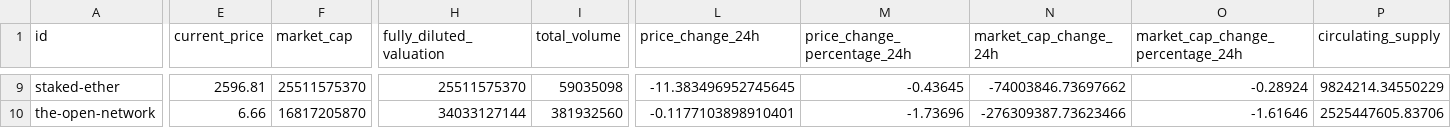
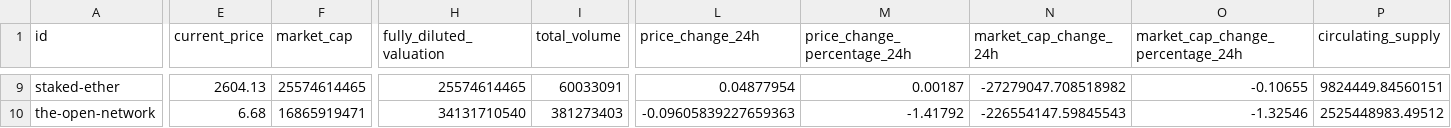
Before and after one commit to gustavoadr3/cripto, a CSV file: data/raw/top_10_criptos.csv, drawn as a sheet; only a part is shown, gaps mark what is left out; the diff covers the shown part only; the diff names each change by its address in the sheet, - before the commit and + after, or states it on an @@ line.

```diff
--- a/data/raw/top_10_criptos.csv
+++ b/data/raw/top_10_criptos.csv
-E9 (current_price): 2596.81
+E9 (current_price): 2604.13
-F9 (market_cap): 25511575370
+F9 (market_cap): 25574614465
-H9 (fully_diluted_valuation): 25511575370
+H9 (fully_diluted_valuation): 25574614465
-I9 (total_volume): 59035098
+I9 (total_volume): 60033091
-L9 (price_change_24h): -11.383496952745645
+L9 (price_change_24h): 0.04877954
-M9 (price_change_percentage_24h): -0.43645
+M9 (price_change_percentage_24h): 0.00187
-N9 (market_cap_change_24h): -74003846.73697662
+N9 (market_cap_change_24h): -27279047.708518982
-O9 (market_cap_change_percentage_24h): -0.28924
+O9 (market_cap_change_percentage_24h): -0.10655
-P9 (circulating_supply): 9824214.34550229
+P9 (circulating_supply): 9824449.84560151
-E10 (current_price): 6.66
+E10 (current_price): 6.68
-F10 (market_cap): 16817205870
+F10 (market_cap): 16865919471
-H10 (fully_diluted_valuation): 34033127144
+H10 (fully_diluted_valuation): 34131710540
-I10 (total_volume): 381932560
+I10 (total_volume): 381273403
-L10 (price_change_24h): -0.1177103898910401
+L10 (price_change_24h): -0.09605839227659363
-M10 (price_change_percentage_24h): -1.73696
+M10 (price_change_percentage_24h): -1.41792
-N10 (market_cap_change_24h): -276309387.73623466
+N10 (market_cap_change_24h): -226554147.59845543
-O10 (market_cap_change_percentage_24h): -1.61646
+O10 (market_cap_change_percentage_24h): -1.32546
-P10 (circulating_supply): 2525447605.83706
+P10 (circulating_supply): 2525448983.49512
```
Also changed, not shown: 92 edited cells elsewhere in this file, data/processed/top_10_criptos.csv, 2 other files.
